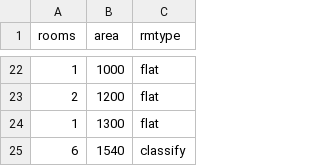
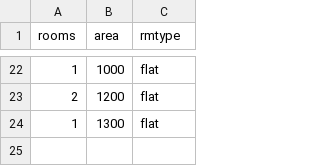
Before and after one commit to elicwhite/javascript-ml, a TSV file: knn/data.tsv, drawn as a sheet; only a part is shown, gaps mark what is left out; the diff names each change by its address in the sheet, - before the commit and + after, or states it on an @@ line.

Commit message:
Can pass in a dot to classify

```diff
--- a/knn/data.tsv
+++ b/knn/data.tsv
-row 25: 6 | 1540 | classify
```
Also changed, not shown: 2 other files.
